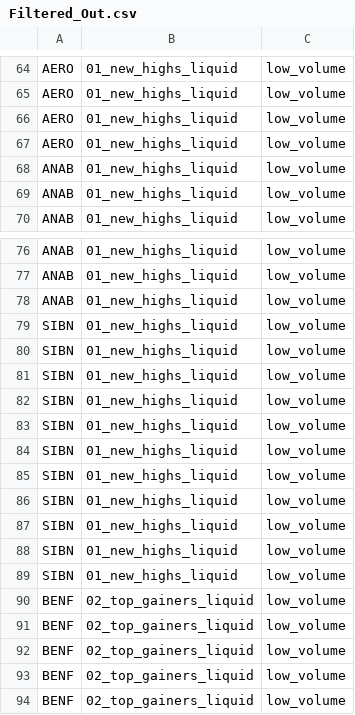
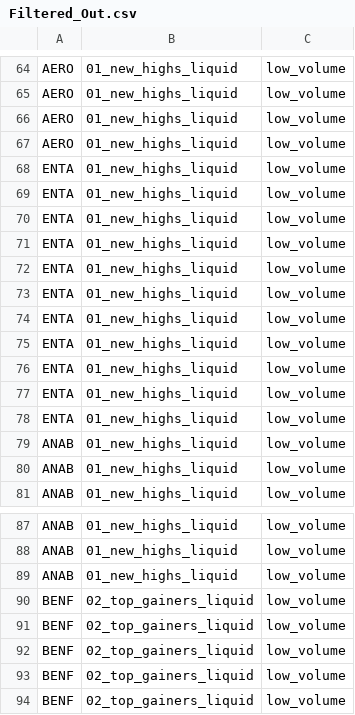
Before and after one commit to mox0716/Swing_Auto_Hybrid, a CSV file: out/archive/Filtered_Out.csv, drawn as a sheet; only a part is shown, gaps mark what is left out; removed rows and columns are numbered as before the commit, all else as after; the diff covers the shown part only; the diff names each change by its address in the sheet, - before the commit and + after, or states it on an @@ line.

```diff
--- a/out/archive/Filtered_Out.csv
+++ b/out/archive/Filtered_Out.csv
+row 68: ENTA | 01_new_highs_liquid | low_volume
+row 69: ENTA | 01_new_highs_liquid | low_volume
+row 70: ENTA | 01_new_highs_liquid | low_volume
+row 71: ENTA | 01_new_highs_liquid | low_volume
+row 72: ENTA | 01_new_highs_liquid | low_volume
+row 73: ENTA | 01_new_highs_liquid | low_volume
+row 74: ENTA | 01_new_highs_liquid | low_volume
+row 75: ENTA | 01_new_highs_liquid | low_volume
+row 76: ENTA | 01_new_highs_liquid | low_volume
+row 77: ENTA | 01_new_highs_liquid | low_volume
+row 78: ENTA | 01_new_highs_liquid | low_volume
-row 79: SIBN | 01_new_highs_liquid | low_volume
-row 80: SIBN | 01_new_highs_liquid | low_volume
-row 81: SIBN | 01_new_highs_liquid | low_volume
-row 82: SIBN | 01_new_highs_liquid | low_volume
-row 83: SIBN | 01_new_highs_liquid | low_volume
-row 84: SIBN | 01_new_highs_liquid | low_volume
-row 85: SIBN | 01_new_highs_liquid | low_volume
-row 86: SIBN | 01_new_highs_liquid | low_volume
-row 87: SIBN | 01_new_highs_liquid | low_volume
-row 88: SIBN | 01_new_highs_liquid | low_volume
-row 89: SIBN | 01_new_highs_liquid | low_volume
```
Also changed, not shown: 22 added rows, 11 removed rows and 11 edited cells elsewhere in this file, out/archive/02_top_gainers_liquid.csv, out/archive/06_new_lows_liquid.csv, 9 other files.
